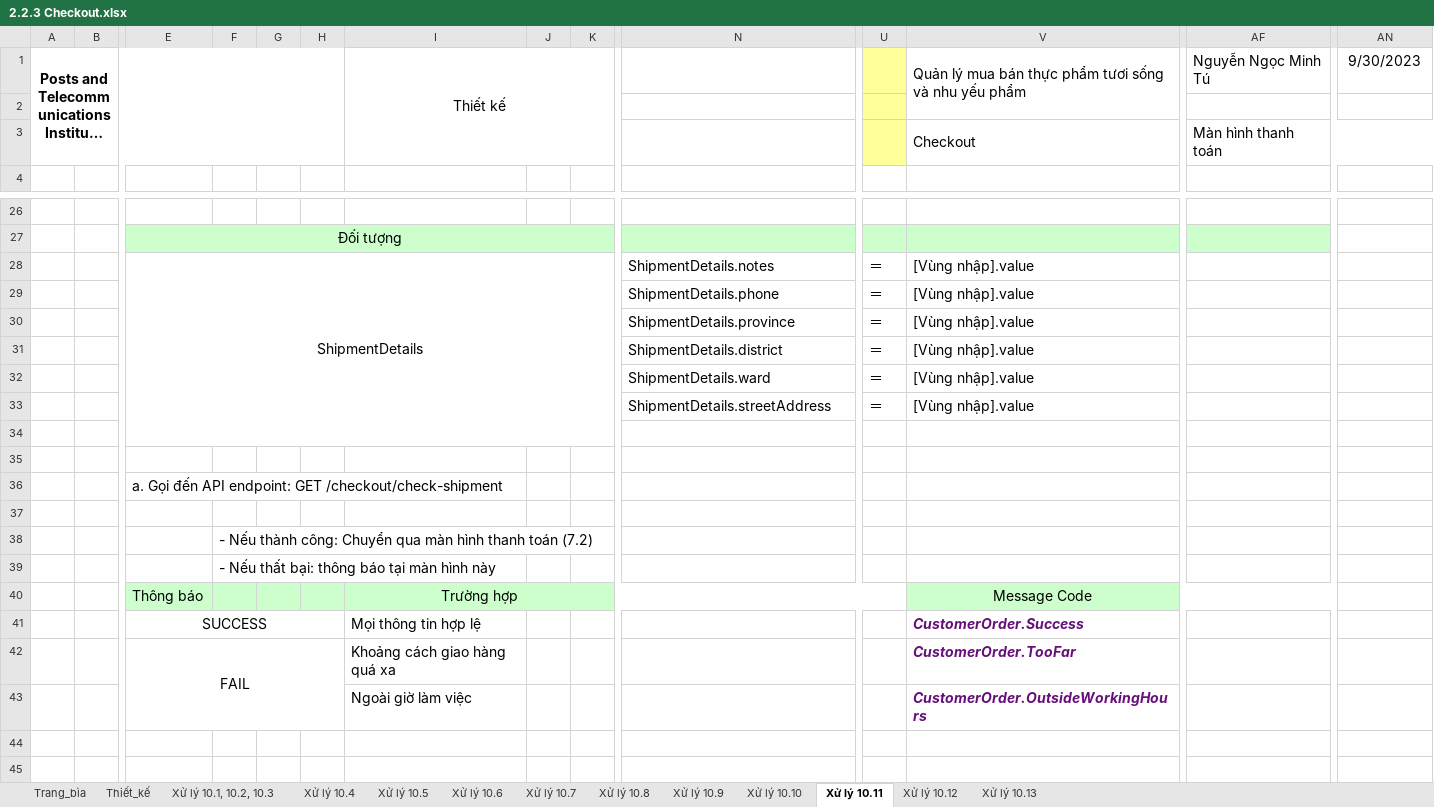
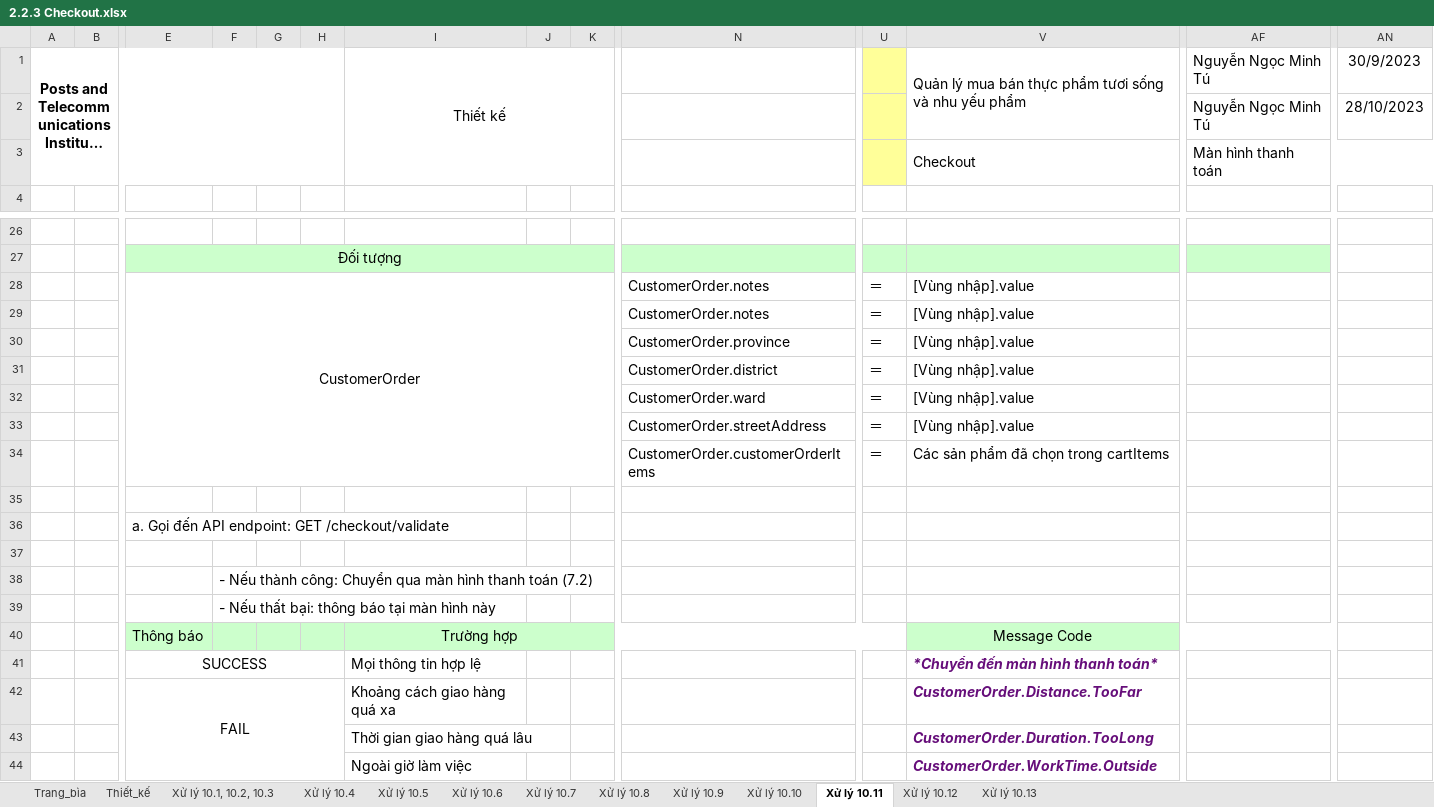
Before and after one commit to Hareki/nutribox-be, an Excel workbook: Tuan 2/2.2.3 Checkout.xlsx, sheet Xử lý 10.11, drawn as a sheet; only a part is shown, gaps mark what is left out; long unchanged cells end in …; values as stored, in another font and other column widths than the file's, no borders; charts and pictures not drawn; removed rows and columns are numbered as before the commit, all else as after; rows hold the shown columns only; the diff covers the shown part only; the diff names each change by its address in the sheet, - before the commit and + after, or states it on an @@ line.

```diff
--- a/Tuan 2/2.2.3 Checkout.xlsx (sheet Xử lý 10.11)
+++ b/Tuan 2/2.2.3 Checkout.xlsx (sheet Xử lý 10.11)
-AN1: 9/30/2023
+AN1: 30/9/2023
-AF2: (empty)
+AF2: Nguyễn Ngọc Minh Tú
-AN2: (empty)
+AN2: 28/10/2023
-E28: ShipmentDetails
+E28: CustomerOrder
-E28:K34 merged
+E28:K34 merged
-N28: ShipmentDetails.notes
+N28: CustomerOrder.notes
-N29: ShipmentDetails.phone
+N29: CustomerOrder.notes
-N30: ShipmentDetails.province
+N30: CustomerOrder.province
-N31: ShipmentDetails.district
+N31: CustomerOrder.district
-N32: ShipmentDetails.ward
+N32: CustomerOrder.ward
-N33: ShipmentDetails.streetAddress
+N33: CustomerOrder.streetAddress
+row 34:  |  |  |  |  |  |  |  |  | CustomerOrder.customerOrderItems | ＝ | Các sản phẩm đã chọn trong cartItems
-row 35: (empty)
-E36: …endpoint: GET /checkout/check-shipment
+E36: …endpoint: GET /checkout/validate
-V41: CustomerOrder.Success
+V41: *Chuyển đến màn hình thanh toán*
-V42: CustomerOrder.TooFar
+V42: CustomerOrder.Distance.TooFar
+row 43:  |  |  |  |  |  | Thời gian giao hàng quá lâu |  |  |  |  | CustomerOrder.Duration.TooLong
-V44: CustomerOrder.OutsideWorkingHours
+V44: CustomerOrder.WorkTime.Outside
```
Also changed, not shown: 3 edited cells elsewhere in this sheet, sheet Trang_bìa, sheet Xử lý 10.13, sheet Thiết_kế, sheet Xử lý 10.4, sheet Xử lý 10.12, sheet Xử lý 10.1, 10.2, 10.3, 6 more sheets, charts or pictures, Tuan 2/2.2.3 Customer_Login.xlsx, Tuan 2/2.2.3 Update_Product_Information.xlsx, 16 other files.
